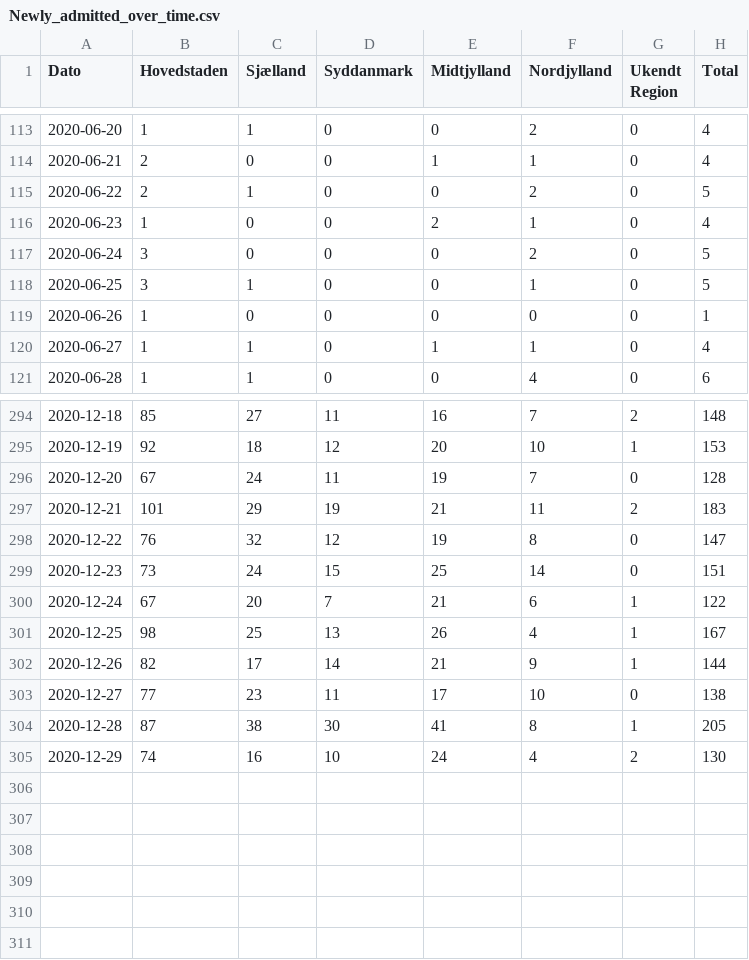
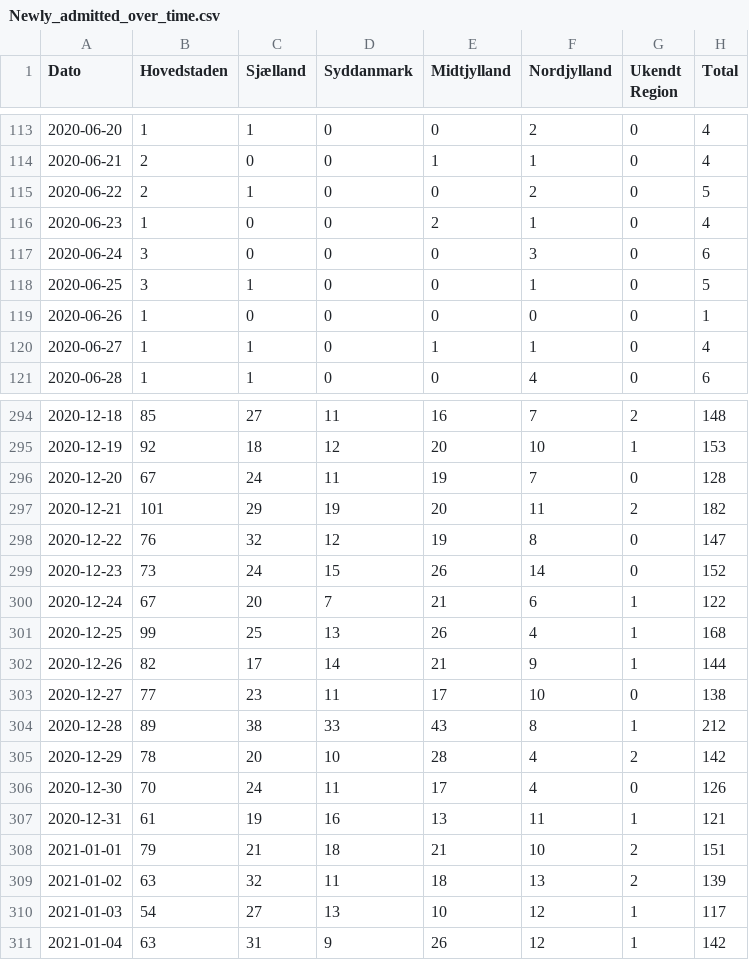
Before and after one commit to aejensen/DK-COVID19-Trendiness, a CSV file: data/Newly_admitted_over_time.csv, drawn as a sheet; only a part is shown, gaps mark what is left out.

```diff
--- a/data/Newly_admitted_over_time.csv
+++ b/data/Newly_admitted_over_time.csv
@@ -116,3 +116,3 @@
 2020-06-23;  1; 0; 0; 2; 1;0;  4
-2020-06-24;  3; 0; 0; 0; 2;0;  5
+2020-06-24;  3; 0; 0; 0; 3;0;  6
 2020-06-25;  3; 1; 0; 0; 1;0;  5
@@ -296,10 +296,16 @@
 2020-12-20; 67;24;11;19; 7;0;128
-2020-12-21;101;29;19;21;11;2;183
+2020-12-21;101;29;19;20;11;2;182
 2020-12-22; 76;32;12;19; 8;0;147
-2020-12-23; 73;24;15;25;14;0;151
+2020-12-23; 73;24;15;26;14;0;152
 2020-12-24; 67;20; 7;21; 6;1;122
-2020-12-25; 98;25;13;26; 4;1;167
+2020-12-25; 99;25;13;26; 4;1;168
 2020-12-26; 82;17;14;21; 9;1;144
 2020-12-27; 77;23;11;17;10;0;138
-2020-12-28; 87;38;30;41; 8;1;205
-2020-12-29; 74;16;10;24; 4;2;130
+2020-12-28; 89;38;33;43; 8;1;212
+2020-12-29; 78;20;10;28; 4;2;142
+2020-12-30; 70;24;11;17; 4;0;126
+2020-12-31; 61;19;16;13;11;1;121
+2021-01-01; 79;21;18;21;10;2;151
+2021-01-02; 63;32;11;18;13;2;139
+2021-01-03; 54;27;13;10;12;1;117
+2021-01-04; 63;31; 9;26;12;1;142
```
Also changed, not shown: 2 other files.
